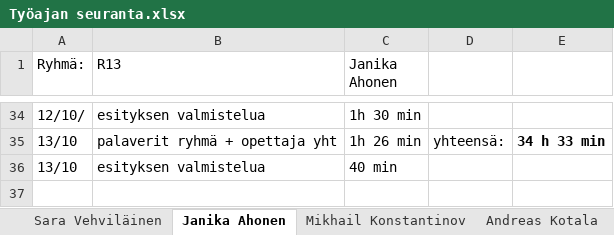
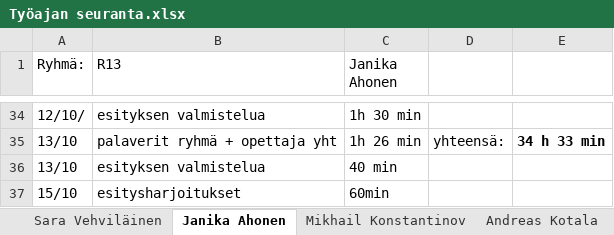
Before and after one commit to SartsaPartsa/R13-syksy25-Sovellusprojekti, an Excel workbook: documents/Työajan seuranta.xlsx, sheet Janika Ahonen, drawn as a sheet; only a part is shown, gaps mark what is left out; values as stored, in another font and other column widths than the file's, no borders; the diff names each change by its address in the sheet, - before the commit and + after, or states it on an @@ line.

```diff
--- a/documents/Työajan seuranta.xlsx (sheet Janika Ahonen)
+++ b/documents/Työajan seuranta.xlsx (sheet Janika Ahonen)
+row 37: 15/10 | esitysharjoitukset | 60min
```
Also changed, not shown: sheet Sara Vehviläinen, sheet Mikhail Konstantinov.
